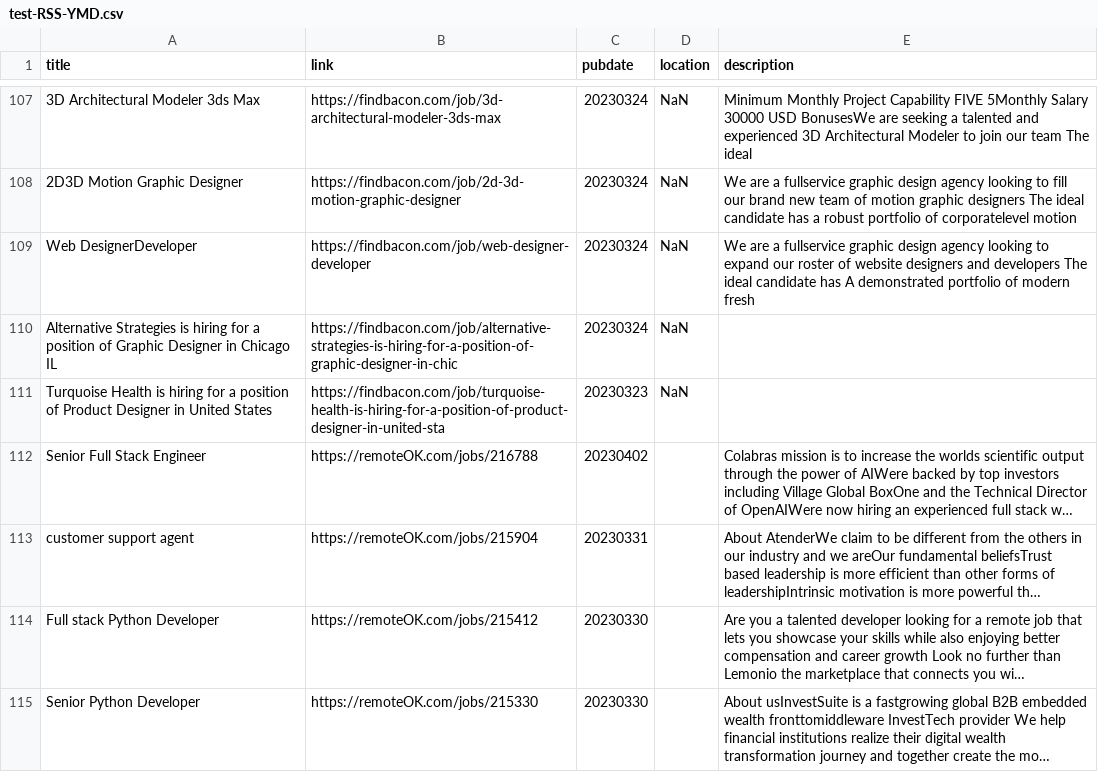
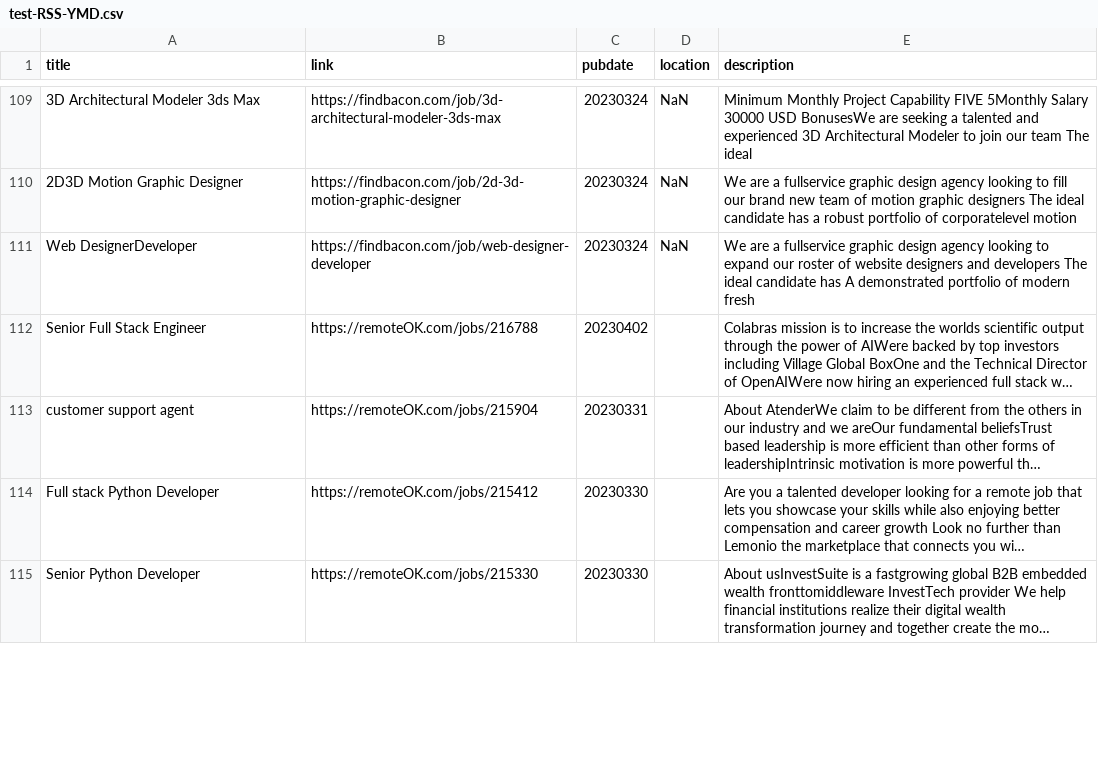
Before and after one commit to 0JCRG0/Crawler-remote-jobs, a CSV file: OUTPUTS/test-RSS-YMD.csv, drawn as a sheet; only a part is shown, gaps mark what is left out; long unchanged cells end in …; removed rows and columns are numbered as before the commit, all else as after; the diff covers the shown part only; the diff names each change by its address in the sheet, - before the commit and + after, or states it on an @@ line.

```diff
--- a/OUTPUTS/test-RSS-YMD.csv
+++ b/OUTPUTS/test-RSS-YMD.csv
-row 110: Alternative Strategies is hiring for a position of Graphic Designer in Chicago IL | https://findbacon.com/job/alternative-strategies-is-hiring-for-a-position-of-graphic-designer-in-chic | 20230324 | NaN
-row 111: Turquoise Health is hiring for a position of Product Designer in United States | https://findbacon.com/job/turquoise-health-is-hiring-for-a-position-of-product-designer-in-united-sta | 20230323 | NaN
```
Also changed, not shown: 3 added rows and 1 removed row elsewhere in this file, OUTPUTS/RSS-YMD.csv, OUTPUTS/test_w_nomads.csv, 6 other files.
